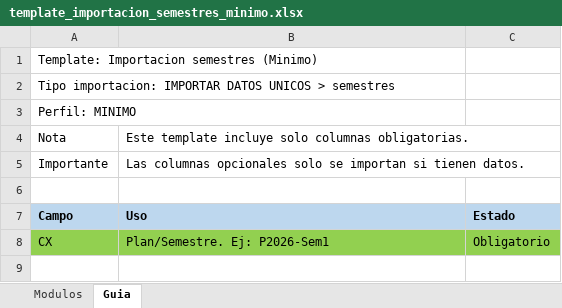
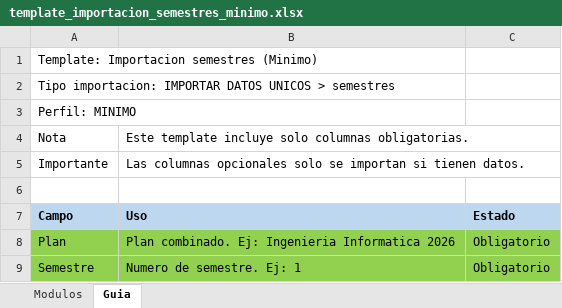
Before and after one commit to ucudal/reto-summer-2026-calendario-fit, an Excel workbook: exports/templates/importacion/template_importacion_semestres_minimo.xlsx, sheet Guia, drawn as a sheet; values as stored, in another font and other column widths than the file's, no borders; removed rows and columns are numbered as before the commit, all else as after; the diff names each change by its address in the sheet, - before the commit and + after, or states it on an @@ line.

```diff
--- a/exports/templates/importacion/template_importacion_semestres_minimo.xlsx (sheet Guia)
+++ b/exports/templates/importacion/template_importacion_semestres_minimo.xlsx (sheet Guia)
-row 8: CX | Plan/Semestre. Ej: P2026-Sem1 | Obligatorio
+row 8: Plan | Plan combinado. Ej: Ingenieria Informatica 2026 | Obligatorio
+row 9: Semestre | Numero de semestre. Ej: 1 | Obligatorio
```
Also changed, not shown: sheet Modulos, exports/templates/importacion/template_importacion_grupos_minimo.xlsx, exports/templates/importacion/template_importacion_horarios_minimo.xlsx, 17 other files.
